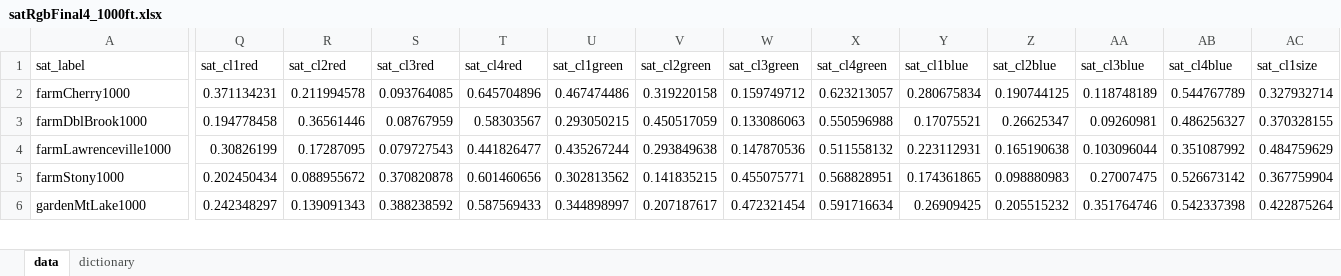
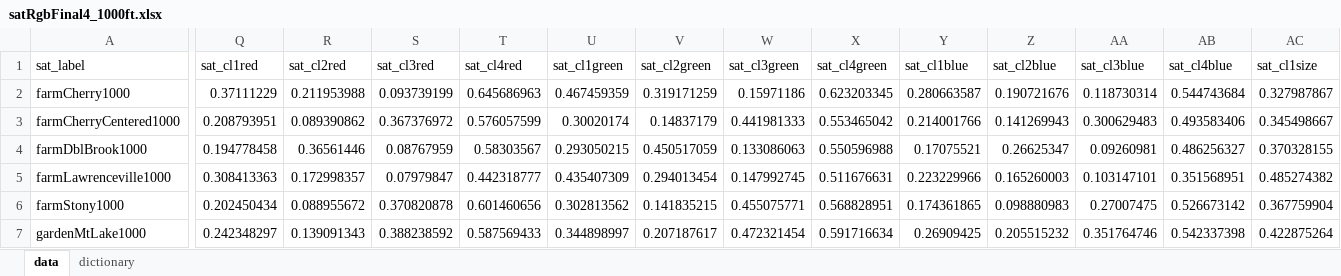
Before and after one commit to Imageomics/Andromeda, an Excel workbook: datasets/satelliteData/satRgbFinal4_1000ft.xlsx, sheet data, drawn as a sheet; only a part is shown, gaps mark what is left out; values as stored, in another font and other column widths than the file's, no borders; addresses are those after the commit; rows hold the shown columns only; the diff covers the shown part only; the diff names each change by its address in the sheet, - before the commit and + after, or states it on an @@ line.

Commit message:
Add Cherry Orchid Farm Centered data

```diff
--- a/datasets/satelliteData/satRgbFinal4_1000ft.xlsx (sheet data)
+++ b/datasets/satelliteData/satRgbFinal4_1000ft.xlsx (sheet data)
-Q2 (sat_cl1red): 0.371134231
+Q2 (sat_cl1red): 0.37111229
-R2 (sat_cl2red): 0.211994578
+R2 (sat_cl2red): 0.211953988
-S2 (sat_cl3red): 0.093764085
+S2 (sat_cl3red): 0.093739199
-T2 (sat_cl4red): 0.645704896
+T2 (sat_cl4red): 0.645686963
-U2 (sat_cl1green): 0.467474486
+U2 (sat_cl1green): 0.467459359
-V2 (sat_cl2green): 0.319220158
+V2 (sat_cl2green): 0.319171259
-W2 (sat_cl3green): 0.159749712
+W2 (sat_cl3green): 0.15971186
-X2 (sat_cl4green): 0.623213057
+X2 (sat_cl4green): 0.623203345
-Y2 (sat_cl1blue): 0.280675834
+Y2 (sat_cl1blue): 0.280663587
-Z2 (sat_cl2blue): 0.190744125
+Z2 (sat_cl2blue): 0.190721676
-AA2 (sat_cl3blue): 0.118748189
+AA2 (sat_cl3blue): 0.118730314
-AB2 (sat_cl4blue): 0.544767789
+AB2 (sat_cl4blue): 0.544743684
-AC2 (sat_cl1size): 0.327932714
+AC2 (sat_cl1size): 0.327987867
+row 3: farmCherryCentered1000 | 0.208793951 | 0.089390862 | 0.367376972 | 0.576057599 | 0.30020174 | 0.14837179 | 0.441981333 | 0.553465042 | 0.214001766 | 0.141269943 | 0.300629483 | 0.493583406 | 0.345498667
-Q5 (sat_cl1red): 0.30826199
+Q5 (sat_cl1red): 0.308413363
-R5 (sat_cl2red): 0.17287095
+R5 (sat_cl2red): 0.172998357
-S5 (sat_cl3red): 0.079727543
+S5 (sat_cl3red): 0.07979847
-T5 (sat_cl4red): 0.441826477
+T5 (sat_cl4red): 0.442318777
-U5 (sat_cl1green): 0.435267244
+U5 (sat_cl1green): 0.435407309
-V5 (sat_cl2green): 0.293849638
+V5 (sat_cl2green): 0.294013454
-W5 (sat_cl3green): 0.147870536
+W5 (sat_cl3green): 0.147992745
-X5 (sat_cl4green): 0.511558132
+X5 (sat_cl4green): 0.511676631
-Y5 (sat_cl1blue): 0.223112931
+Y5 (sat_cl1blue): 0.223229966
-Z5 (sat_cl2blue): 0.165190638
+Z5 (sat_cl2blue): 0.165260003
-AA5 (sat_cl3blue): 0.103096044
+AA5 (sat_cl3blue): 0.103147101
-AB5 (sat_cl4blue): 0.351087992
+AB5 (sat_cl4blue): 0.351568951
-AC5 (sat_cl1size): 0.484759629
+AC5 (sat_cl1size): 0.485274382
```
Also changed, not shown: 88 edited cells elsewhere in this sheet, datasets/satelliteData/satRgbFinal4.xlsx, 2 other files.
